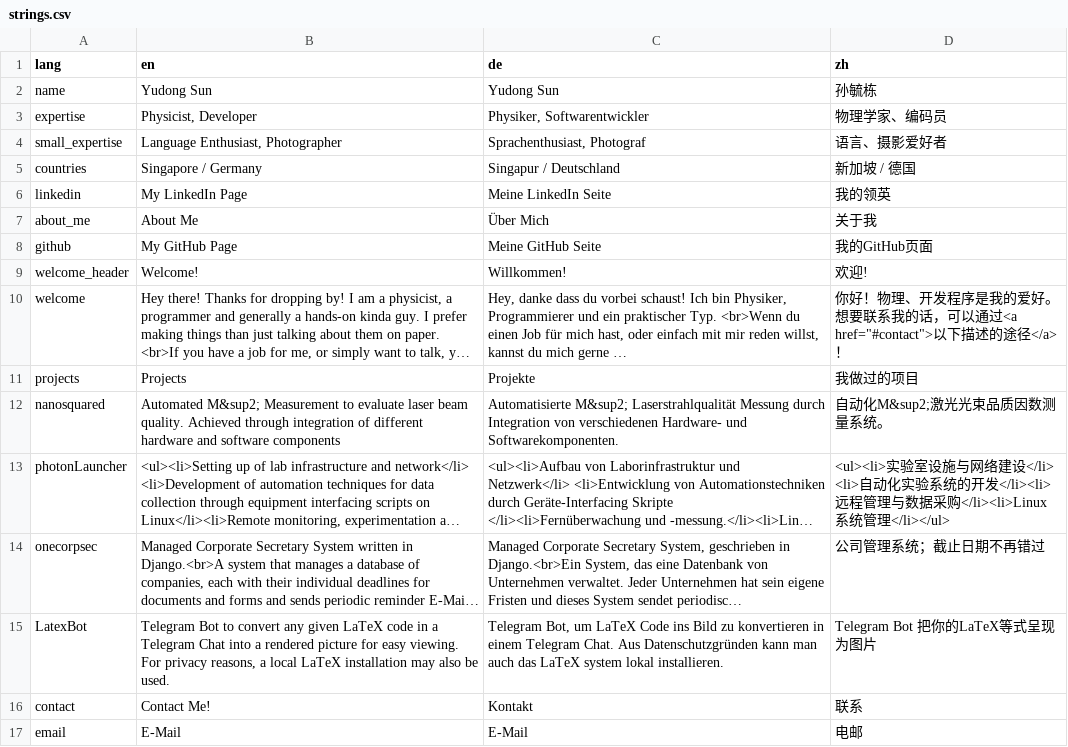
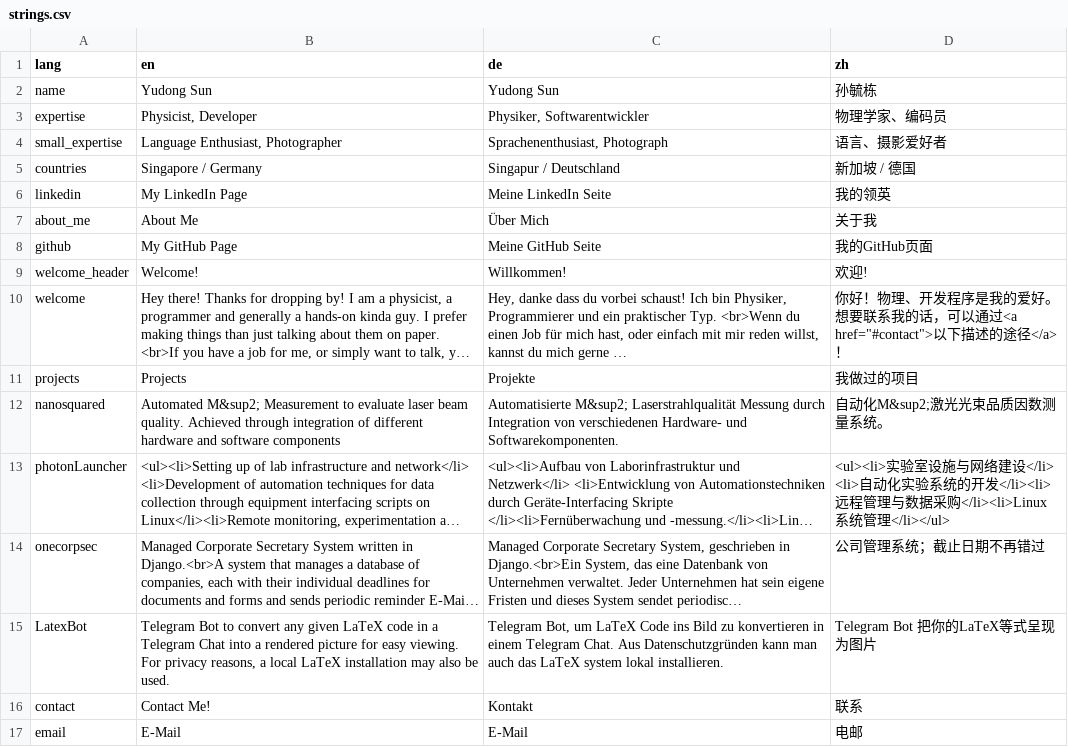
Before and after one commit to sunjerry019/profile-repo, a CSV file: include/strings.csv, drawn as a sheet; long unchanged cells end in ….

Commit message:
polish translation for german

```diff
--- a/include/strings.csv
+++ b/include/strings.csv
@@ -3,3 +3,3 @@ name,Yudong Sun,Yudong Sun,孙毓栋
 expertise,"Physicist, Developer","Physiker, Softwarentwickler",物理学家、编码员
-small_expertise,"Language Enthusiast, Photographer","Sprachenthusiast, Photograf",语言、摄影爱好者
+small_expertise,"Language Enthusiast, Photographer","Sprachenenthusiast, Photograph",语言、摄影爱好者
 countries,Singapore / Germany,Singapur / Deutschland,新加坡 / 德国
```
Also changed, not shown: 1 other file.
